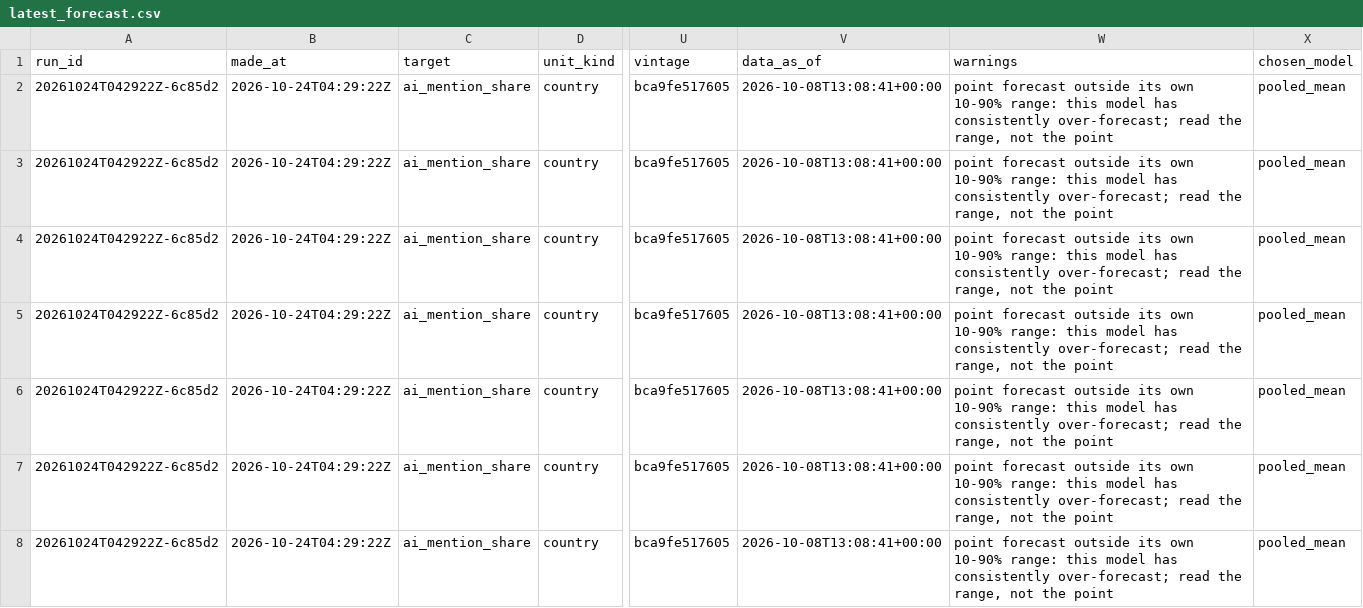
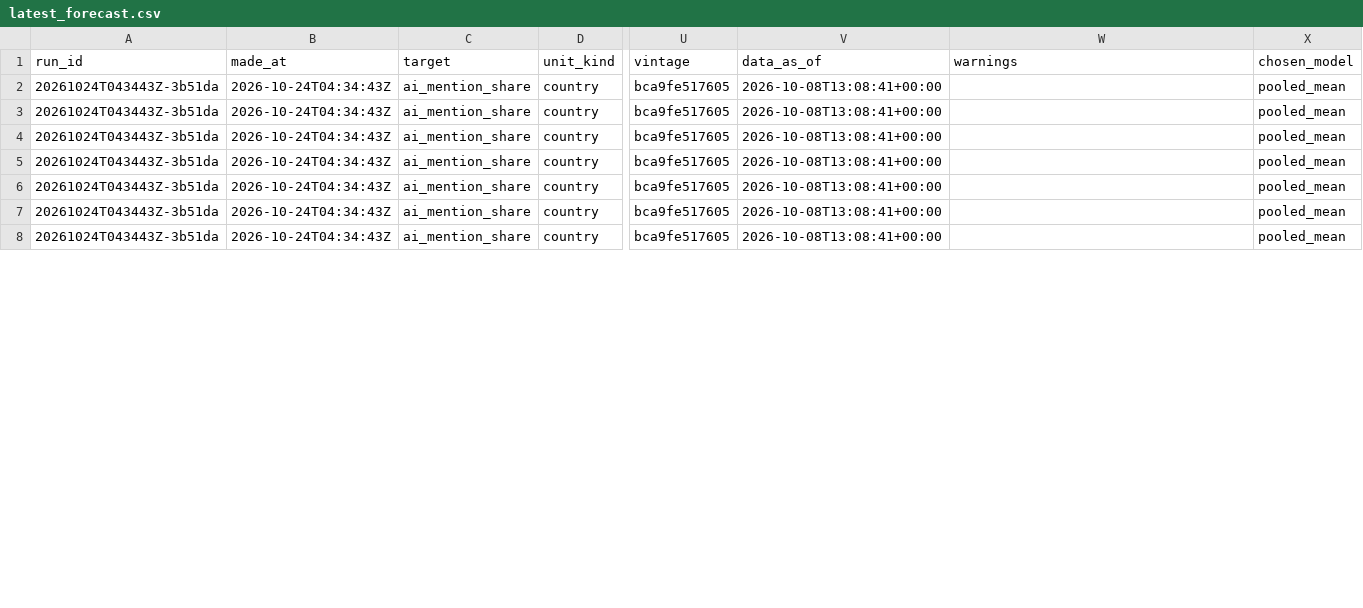
Before and after one commit to jimmerino2/sdc_hackathon_2026, a CSV file: src/backend/forecasting/output/ai_mention_share/latest_forecast.csv, drawn as a sheet; only a part is shown, gaps mark what is left out; the diff covers the shown part only; the diff names each change by its address in the sheet, - before the commit and + after, or states it on an @@ line.

```diff
--- a/src/backend/forecasting/output/ai_mention_share/latest_forecast.csv
+++ b/src/backend/forecasting/output/ai_mention_share/latest_forecast.csv
-A2:A8 (run_id): 20261024T042922Z-6c85d2
+A2:A8 (run_id): 20261024T043443Z-3b51da
-B2:B8 (made_at): 2026-10-24T04:29:22Z
+B2:B8 (made_at): 2026-10-24T04:34:43Z
-W2:W8 (warnings): point forecast outside its own 10-90% range: this model has consistently over-forecast; read the range, not the point
+W2:W8 (warnings): (empty)
```
Also changed, not shown: 60 edited cells elsewhere in this file, src/backend/forecasting/output/btos_ai_use_rate/latest_forecast.csv, src/backend/forecasting/output/frontier_time_horizon/forecast_log.csv, 23 other files.
